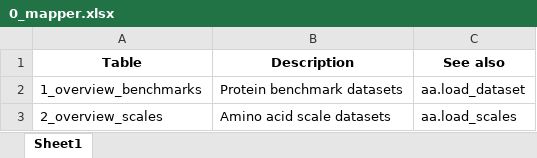
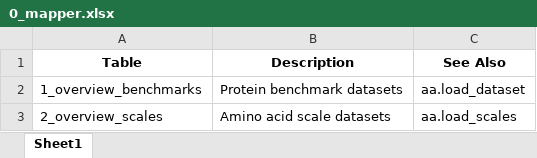
Before and after one commit to breimanntools/aaanalysis, an Excel workbook: docs/source/index/tables/0_mapper.xlsx, sheet Sheet1, drawn as a sheet; values as stored, in another font and other column widths than the file's, no borders; the diff names each change by its address in the sheet, - before the commit and + after, or states it on an @@ line.

```diff
--- a/docs/source/index/tables/0_mapper.xlsx (sheet Sheet1)
+++ b/docs/source/index/tables/0_mapper.xlsx (sheet Sheet1)
-C1: See also
+C1: See Also
```
Also changed, not shown: 51 other files.
